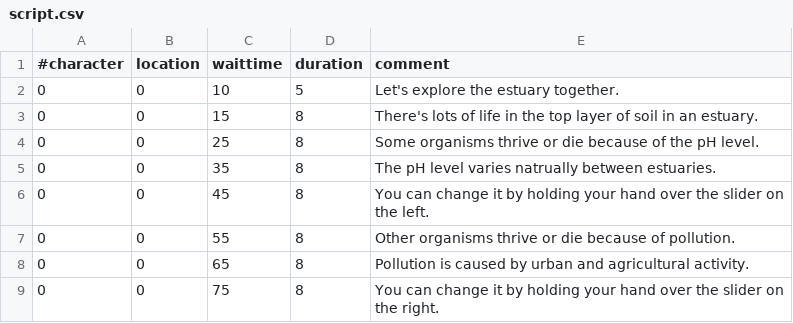
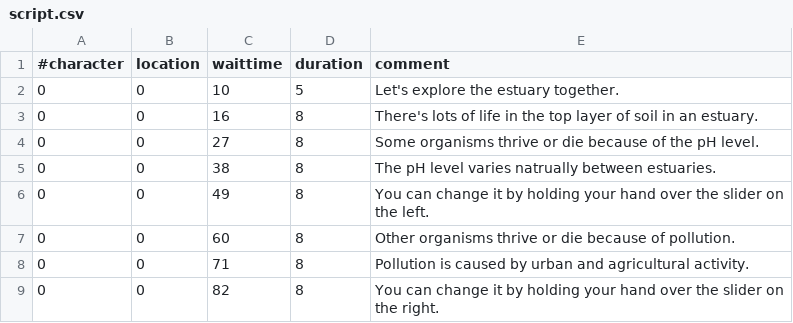
Before and after one commit to philgough/mSketch, a CSV file: bin/data/script.csv, drawn as a sheet.

Commit message:
anthony loops his comments

```diff
--- a/bin/data/script.csv
+++ b/bin/data/script.csv
@@ -2,8 +2,8 @@
 0,0,10,5,Let's explore the estuary together.
-0,0,15,8,There's lots of life in the top layer of soil in an estuary.
-0,0,25,8,Some organisms thrive or die because of the pH level.
-0,0,35,8,The pH level varies natrually between estuaries.
-0,0,45,8,You can change it by holding your hand over the slider on the left.
-0,0,55,8,Other organisms thrive or die because of pollution.
-0,0,65,8,Pollution is caused by urban and agricultural activity.
-0,0,75,8,You can change it by holding your hand over the slider on the right.
+0,0,16,8,There's lots of life in the top layer of soil in an estuary.
+0,0,27,8,Some organisms thrive or die because of the pH level.
+0,0,38,8,The pH level varies natrually between estuaries.
+0,0,49,8,You can change it by holding your hand over the slider on the left.
+0,0,60,8,Other organisms thrive or die because of pollution.
+0,0,71,8,Pollution is caused by urban and agricultural activity.
+0,0,82,8,You can change it by holding your hand over the slider on the right.
```
Also changed, not shown: 5 other files.
